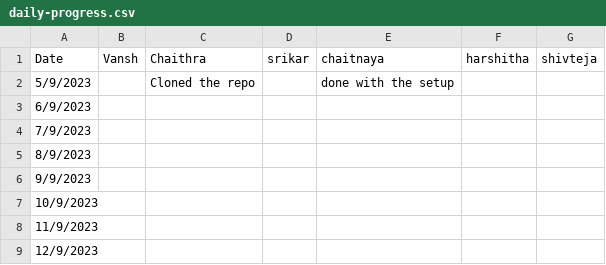
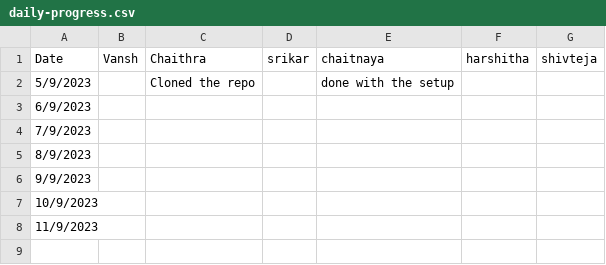
Before and after one commit to vanshnawander/Auto-Eval, a CSV file: daily-progress.csv, drawn as a sheet; the diff names each change by its address in the sheet, - before the commit and + after, or states it on an @@ line.

Commit message:
yes

```diff
--- a/daily-progress.csv
+++ b/daily-progress.csv
-row 9: 12/9/2023
```
